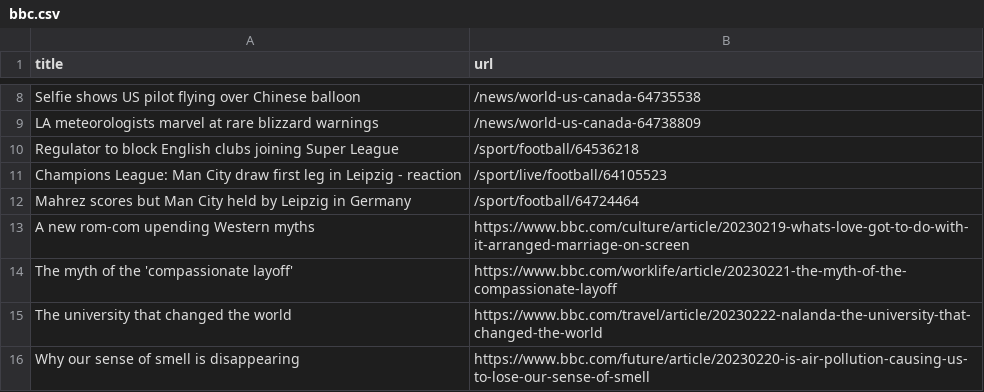
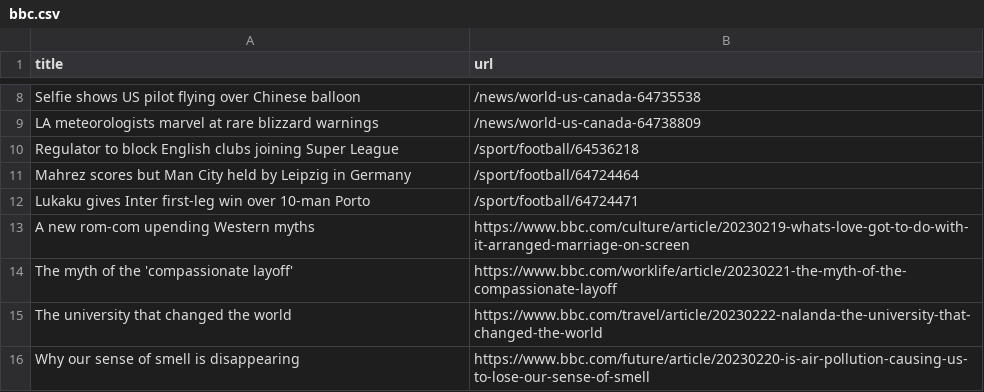
Before and after one commit to stanleydai/automatic-scraper, a CSV file: bbc.csv, drawn as a sheet; only a part is shown, gaps mark what is left out.

```diff
--- a/bbc.csv
+++ b/bbc.csv
@@ -10,4 +10,4 @@ LA meteorologists marvel at rare blizzard warnings,/news/world-us-canada-6473880
 Regulator to block English clubs joining Super League,/sport/football/64536218
-Champions League: Man City draw first leg in Leipzig - reaction,/sport/live/football/64105523
 Mahrez scores but Man City held by Leipzig in Germany,/sport/football/64724464
+Lukaku gives Inter first-leg win over 10-man Porto,/sport/football/64724471
 A new rom-com upending Western myths,https://www.bbc.com/culture/article/20230219-whats-love-got-to-do-with-it-arranged-marriage-on-screen
```
